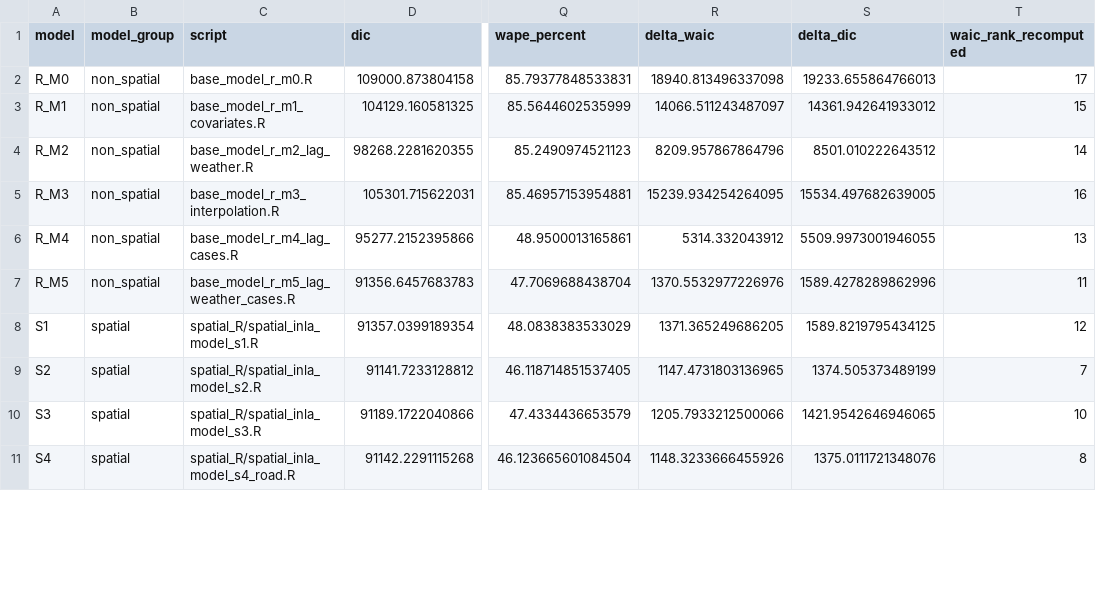
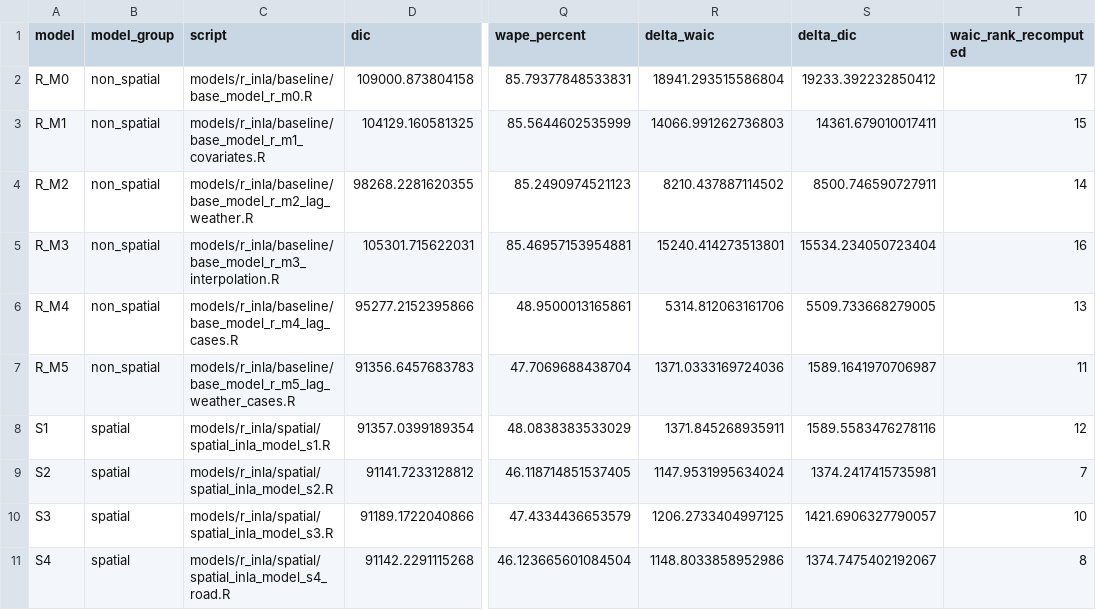
Before and after one commit to EthanMassey2007/Hierarchical-Bayesian-Model, a CSV file: outputs/model_comparison_figures/model_comparison_data.csv, drawn as a sheet; only a part is shown, gaps mark what is left out; the diff covers the shown part only; the diff names each change by its address in the sheet, - before the commit and + after, or states it on an @@ line.

```diff
--- a/outputs/model_comparison_figures/model_comparison_data.csv
+++ b/outputs/model_comparison_figures/model_comparison_data.csv
-C2 (script): base_model_r_m0.R
+C2 (script): models/r_inla/baseline/base_model_r_m0.R
-R2 (delta_waic): 18940.813496337098
+R2 (delta_waic): 18941.293515586804
-S2 (delta_dic): 19233.655864766013
+S2 (delta_dic): 19233.392232850412
-C3 (script): base_model_r_m1_covariates.R
+C3 (script): models/r_inla/baseline/base_model_r_m1_covariates.R
-R3 (delta_waic): 14066.511243487097
+R3 (delta_waic): 14066.991262736803
-S3 (delta_dic): 14361.942641933012
+S3 (delta_dic): 14361.679010017411
-C4 (script): base_model_r_m2_lag_weather.R
+C4 (script): models/r_inla/baseline/base_model_r_m2_lag_weather.R
-R4 (delta_waic): 8209.957867864796
+R4 (delta_waic): 8210.437887114502
-S4 (delta_dic): 8501.010222643512
+S4 (delta_dic): 8500.746590727911
-C5 (script): base_model_r_m3_interpolation.R
+C5 (script): models/r_inla/baseline/base_model_r_m3_interpolation.R
-R5 (delta_waic): 15239.934254264095
+R5 (delta_waic): 15240.414273513801
-S5 (delta_dic): 15534.497682639005
+S5 (delta_dic): 15534.234050723404
-C6 (script): base_model_r_m4_lag_cases.R
+C6 (script): models/r_inla/baseline/base_model_r_m4_lag_cases.R
-R6 (delta_waic): 5314.332043912
+R6 (delta_waic): 5314.812063161706
-S6 (delta_dic): 5509.9973001946055
+S6 (delta_dic): 5509.733668279005
-C7 (script): base_model_r_m5_lag_weather_cases.R
+C7 (script): models/r_inla/baseline/base_model_r_m5_lag_weather_cases.R
-R7 (delta_waic): 1370.5532977226976
+R7 (delta_waic): 1371.0333169724036
-S7 (delta_dic): 1589.4278289862996
+S7 (delta_dic): 1589.1641970706987
-C8 (script): spatial_R/spatial_inla_model_s1.R
+C8 (script): models/r_inla/spatial/spatial_inla_model_s1.R
-R8 (delta_waic): 1371.365249686205
+R8 (delta_waic): 1371.845268935911
-S8 (delta_dic): 1589.8219795434125
+S8 (delta_dic): 1589.5583476278116
-C9 (script): spatial_R/spatial_inla_model_s2.R
+C9 (script): models/r_inla/spatial/spatial_inla_model_s2.R
-R9 (delta_waic): 1147.4731803136965
+R9 (delta_waic): 1147.9531995634024
-S9 (delta_dic): 1374.505373489199
+S9 (delta_dic): 1374.2417415735981
-C10 (script): spatial_R/spatial_inla_model_s3.R
+C10 (script): models/r_inla/spatial/spatial_inla_model_s3.R
-R10 (delta_waic): 1205.7933212500066
+R10 (delta_waic): 1206.2733404997125
-S10 (delta_dic): 1421.9542646946065
+S10 (delta_dic): 1421.6906327790057
-C11 (script): spatial_R/spatial_inla_model_s4_road.R
+C11 (script): models/r_inla/spatial/spatial_inla_model_s4_road.R
-R11 (delta_waic): 1148.3233666455926
+R11 (delta_waic): 1148.8033858952986
-S11 (delta_dic): 1375.0111721348076
+S11 (delta_dic): 1374.7475402192067
```
Also changed, not shown: 43 edited cells elsewhere in this file, 34 other files.
